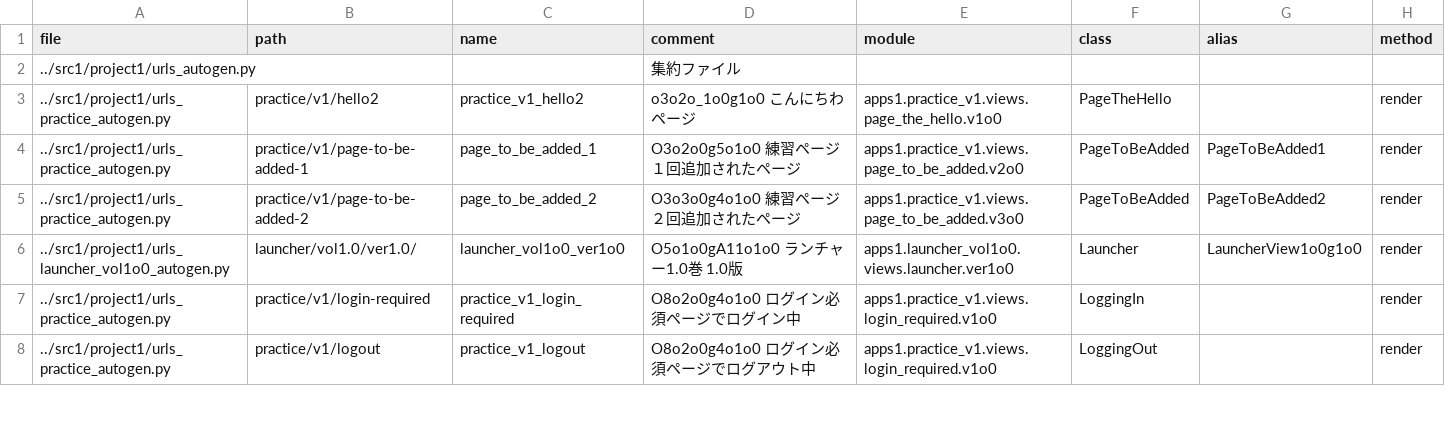
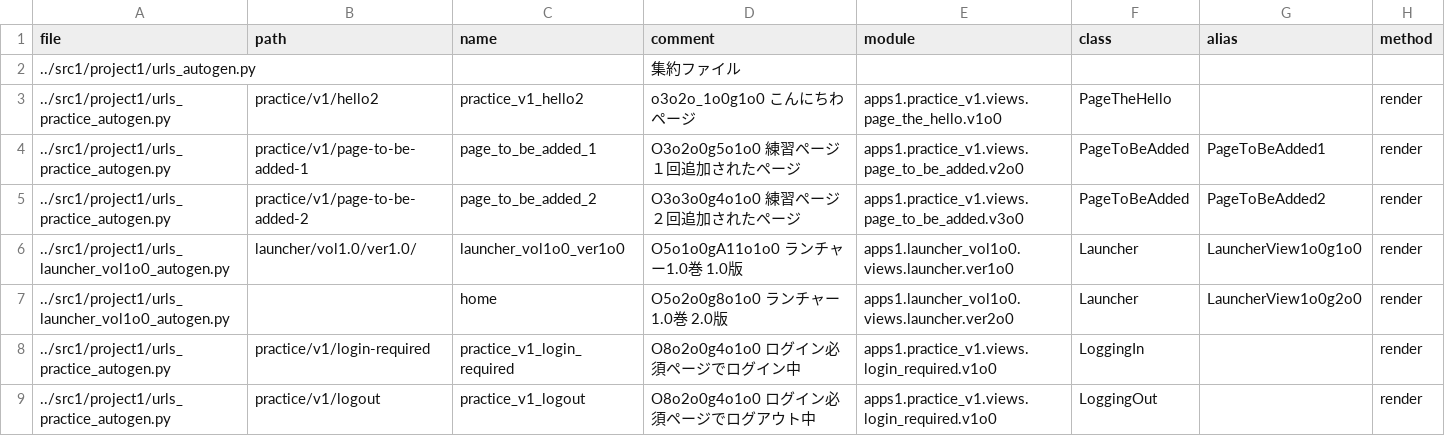
Before and after one commit to muzudho/django-practice2, a CSV file: src1_meta/data/urls.csv, drawn as a sheet; only a part is shown; the diff names each change by its address in the sheet, - before the commit and + after, or states it on an @@ line.

```diff
--- a/src1_meta/data/urls.csv
+++ b/src1_meta/data/urls.csv
+row 7: ../src1/project1/urls_launcher_vol1o0_autogen.py |  | home | O5o2o0g8o1o0 ランチャー1.0巻 2.0版 | apps1.launcher_vol1o0.views.launcher.ver2o0 | Launcher | LauncherView1o0g2o0 | render
```
Also changed, not shown: 2 other files.
